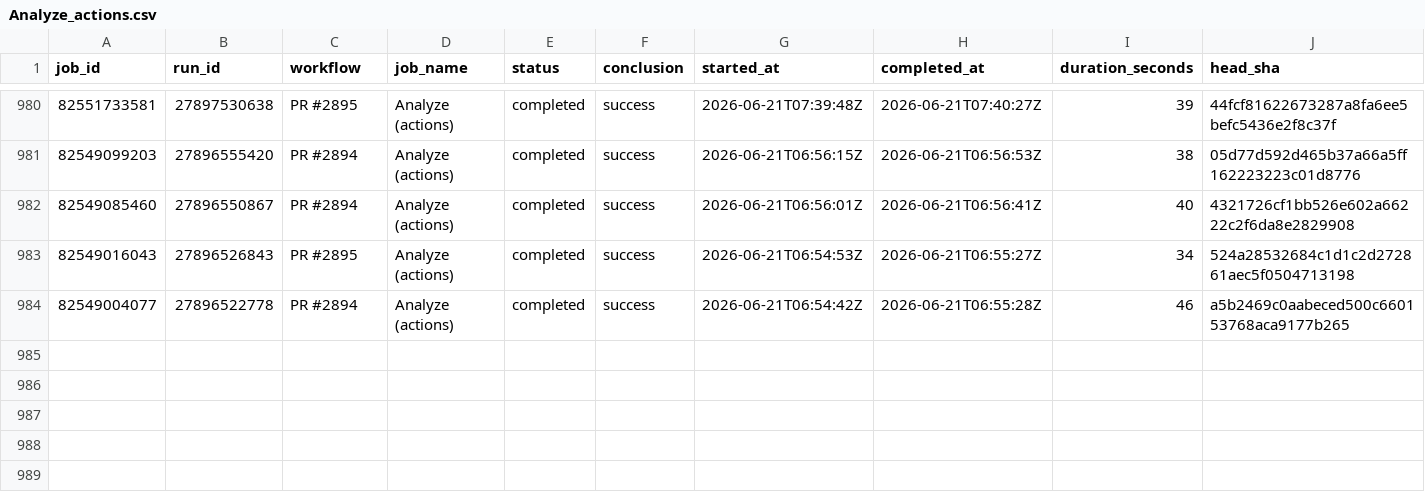
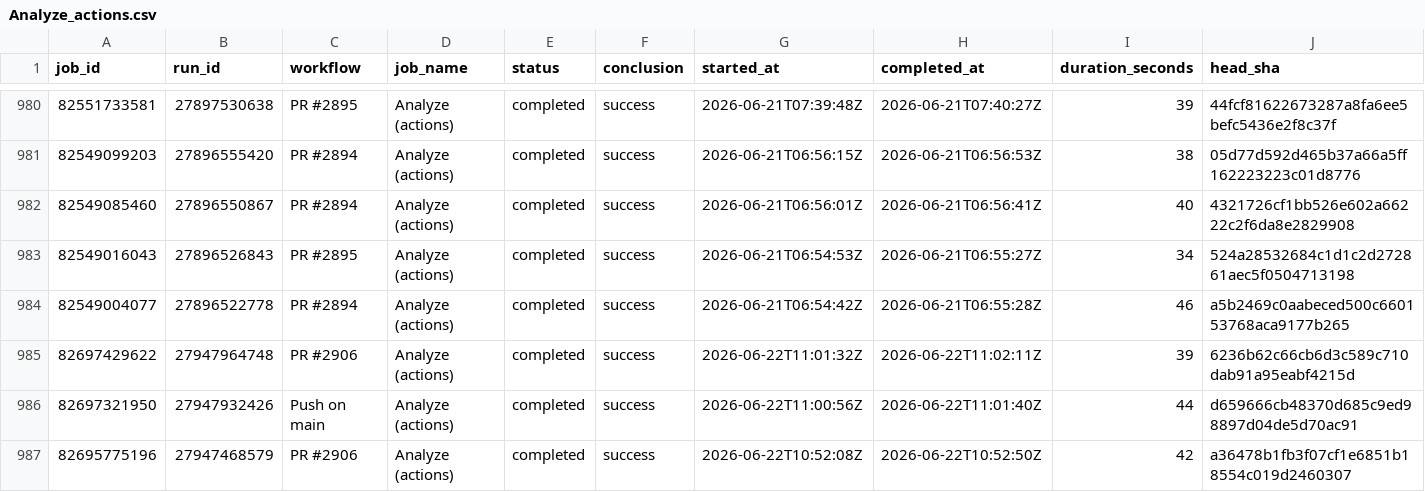
Before and after one commit to xadupre/xadupre.github.io, a CSV file: cache_data/onnx-light/jobs/Analyze_actions.csv, drawn as a sheet; only a part is shown, gaps mark what is left out.

```diff
--- a/cache_data/onnx-light/jobs/Analyze_actions.csv
+++ b/cache_data/onnx-light/jobs/Analyze_actions.csv
@@ -984 +984,4 @@ job_id,run_id,workflow,job_name,status,conclusion,started_at,completed_at,durati
 82549004077,27896522778,PR #2894,Analyze (actions),completed,success,2026-06-21T06:54:42Z,2026-06-21T06:55:28Z,46,a5b2469c0aabeced500c660153768aca9177b265
+82697429622,27947964748,PR #2906,Analyze (actions),completed,success,2026-06-22T11:01:32Z,2026-06-22T11:02:11Z,39,6236b62c66cb6d3c589c710dab91a95eabf4215d
+82697321950,27947932426,Push on main,Analyze (actions),completed,success,2026-06-22T11:00:56Z,2026-06-22T11:01:40Z,44,d659666cb48370d685c9ed98897d04de5d70ac91
+82695775196,27947468579,PR #2906,Analyze (actions),completed,success,2026-06-22T10:52:08Z,2026-06-22T10:52:50Z,42,a36478b1fb3f07cf1e6851b18554c019d2460307
```
Also changed, not shown: cache_data/onnx-light/jobs/Analyze_c-cpp.csv, cache_data/onnx-light/jobs/core_ubuntu-latest_py3.13.csv, 21 other files.
